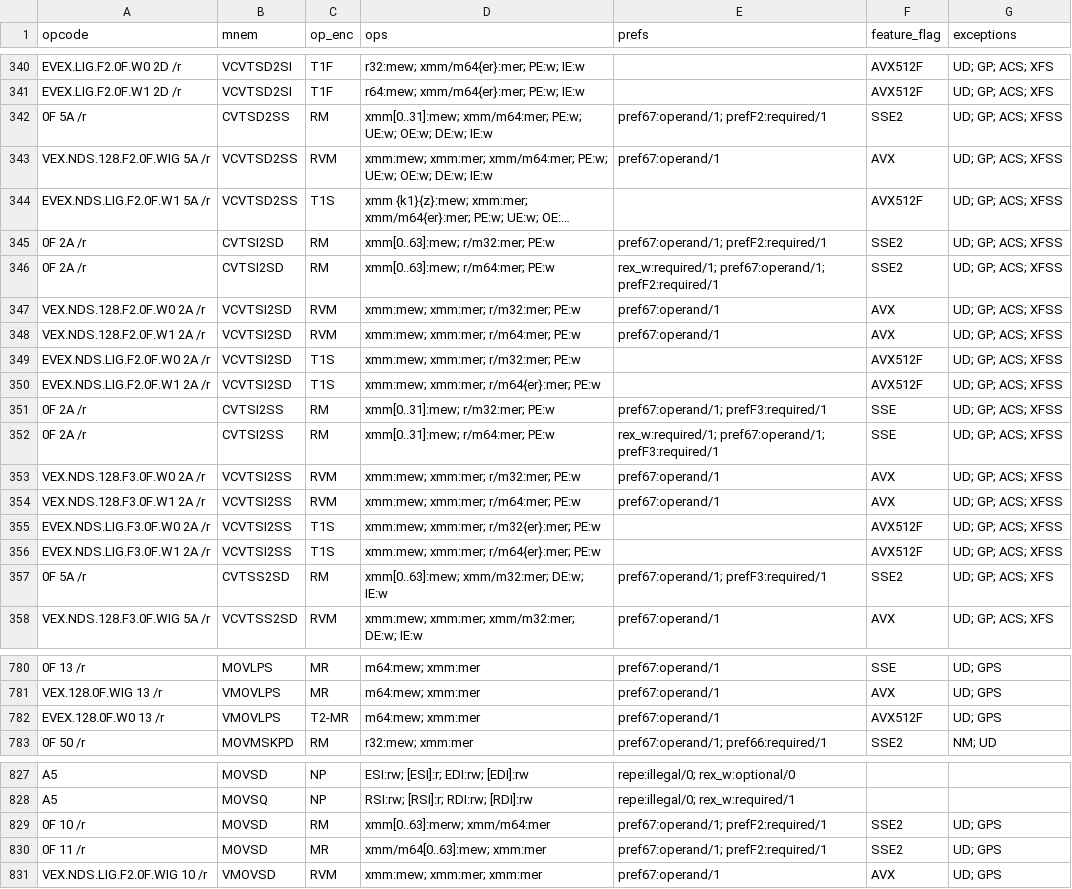
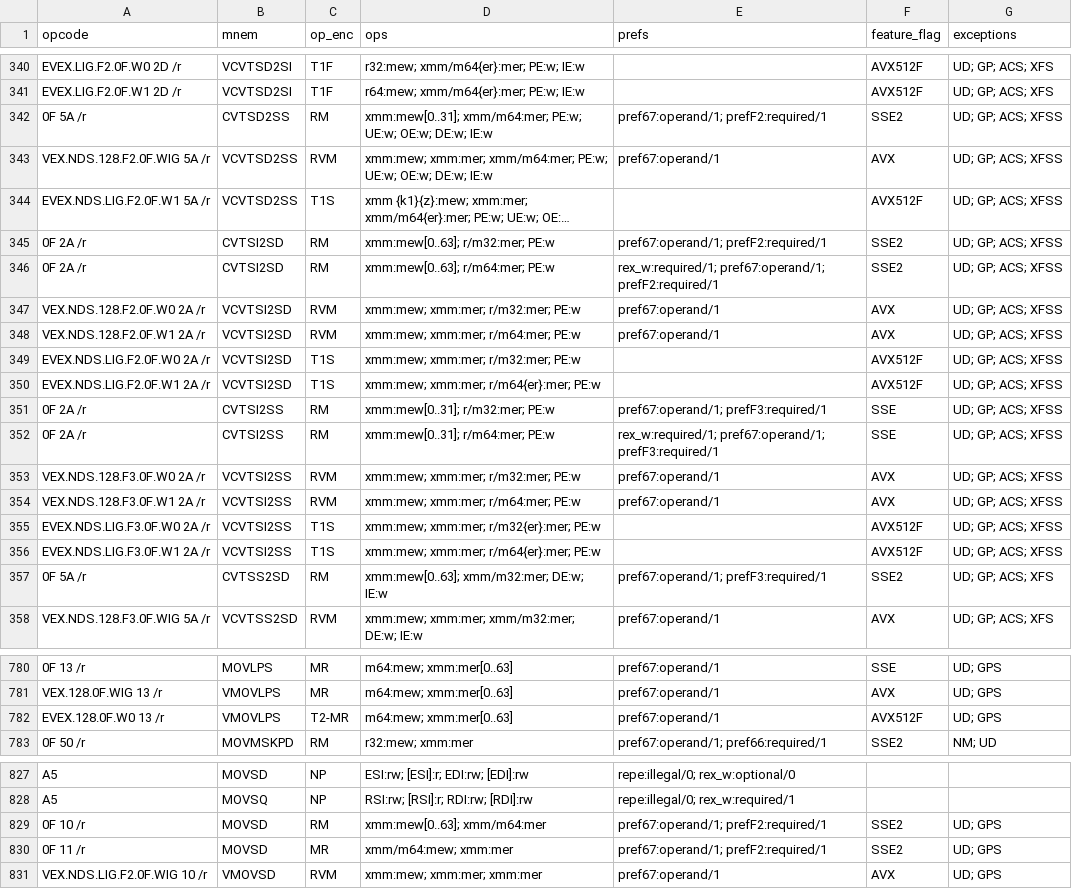
Before and after one commit to evoasm/evoasm-gen, a CSV file: data/tables/x64.csv, drawn as a sheet; only a part is shown, gaps mark what is left out; long unchanged cells end in …; the diff covers the shown part only; the diff names each change by its address in the sheet, - before the commit and + after, or states it on an @@ line.

```diff
--- a/data/tables/x64.csv
+++ b/data/tables/x64.csv
-D342 (ops): xmm[0..31]:mew; xmm/m64:mer; PE:w;…
+D342 (ops): xmm:mew[0..31]; xmm/m64:mer; PE:w;…
-D345 (ops): xmm[0..63]:mew; r/m32:mer; PE:w
+D345 (ops): xmm:mew[0..63]; r/m32:mer; PE:w
-D346 (ops): xmm[0..63]:mew; r/m64:mer; PE:w
+D346 (ops): xmm:mew[0..63]; r/m64:mer; PE:w
-D351 (ops): xmm[0..31]:mew; r/m32:mer; PE:w
+D351 (ops): xmm:mew[0..31]; r/m32:mer; PE:w
-D352 (ops): xmm[0..31]:mew; r/m64:mer; PE:w
+D352 (ops): xmm:mew[0..31]; r/m64:mer; PE:w
-D357 (ops): xmm[0..63]:mew; xmm/m32:mer; DE:w; IE:w
+D357 (ops): xmm:mew[0..63]; xmm/m32:mer; DE:w; IE:w
-D780:D782 (ops): m64:mew; xmm:mer
+D780:D782 (ops): m64:mew; xmm:mer[0..63]
-D829 (ops): xmm[0..63]:merw; xmm/m64:mer
+D829 (ops): xmm:mew[0..63]; xmm/m64:mer
-D830 (ops): xmm/m64[0..63]:mew; xmm:mer
+D830 (ops): xmm/m64:mew; xmm:mer
```
Also changed, not shown: 53 edited cells elsewhere in this file, 5 other files.
